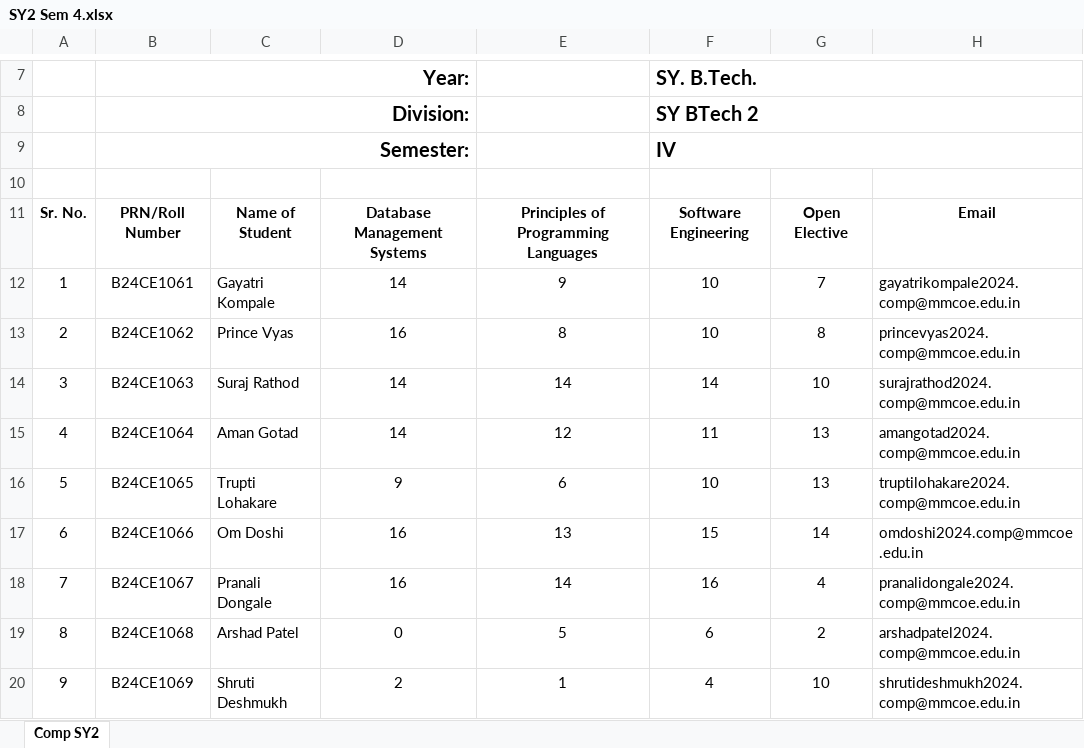
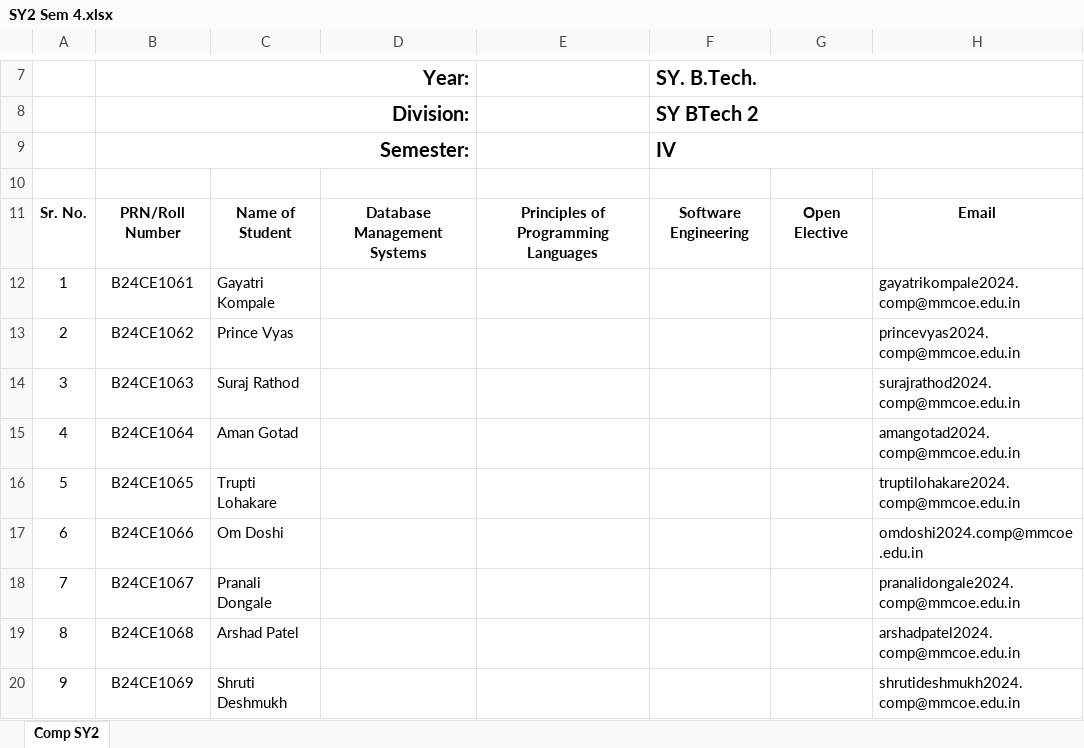
Before and after one commit to prc7558/Score-Synth, an Excel workbook: dist/templates/SY2 Sem 4.xlsx, sheet Comp SY2, drawn as a sheet; only a part is shown, gaps mark what is left out; values as stored, in another font and other column widths than the file's, no borders; charts and pictures not drawn; the diff covers the shown part only; the diff names each change by its address in the sheet, - before the commit and + after, or states it on an @@ line.

```diff
--- a/dist/templates/SY2 Sem 4.xlsx (sheet Comp SY2)
+++ b/dist/templates/SY2 Sem 4.xlsx (sheet Comp SY2)
-D12: 14
+D12: (empty)
-E12: 9
+E12: (empty)
-F12:F13: 10
+F12:F13: (empty)
-G12: 7
+G12: (empty)
-D13: 16
+D13: (empty)
-E13: 8
+E13: (empty)
-G13: 8
+G13: (empty)
-D14:D15: 14
+D14:D15: (empty)
-E14: 14
+E14: (empty)
-F14: 14
+F14: (empty)
-G14: 10
+G14: (empty)
-E15: 12
+E15: (empty)
-F15: 11
+F15: (empty)
-G15:G16: 13
+G15:G16: (empty)
-D16: 9
+D16: (empty)
-E16: 6
+E16: (empty)
-F16: 10
+F16: (empty)
-D17:D18: 16
+D17:D18: (empty)
-E17: 13
+E17: (empty)
-F17: 15
+F17: (empty)
-G17: 14
+G17: (empty)
-E18: 14
+E18: (empty)
-F18: 16
+F18: (empty)
-G18: 4
+G18: (empty)
-D19: 0
+D19: (empty)
-E19: 5
+E19: (empty)
-F19: 6
+F19: (empty)
-G19: 2
+G19: (empty)
-D20: 2
+D20: (empty)
-E20: 1
+E20: (empty)
-F20: 4
+F20: (empty)
-G20: 10
+G20: (empty)
```
Also changed, not shown: 264 edited cells elsewhere in this sheet, dist/templates/SY1 Sem 3.xlsx, dist/templates/SY1 Sem 4.xlsx, 19 other files.
